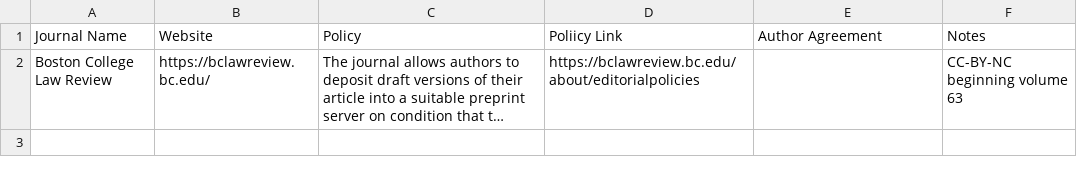
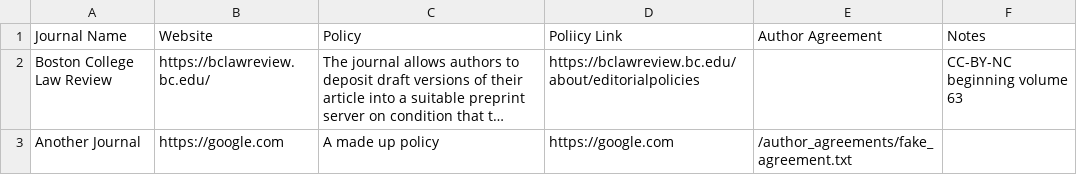
Before and after one commit to BCLawLibrary/journal-policies, a CSV file: journal_policies.csv, drawn as a sheet; long unchanged cells end in …; the diff names each change by its address in the sheet, - before the commit and + after, or states it on an @@ line.

Commit message:
Added more fake data

```diff
--- a/journal_policies.csv
+++ b/journal_policies.csv
+row 3: Another Journal | https://google.com | A made up policy | https://google.com | /author_agreements/fake_agreement.txt
```
Also changed, not shown: 1 other file.
